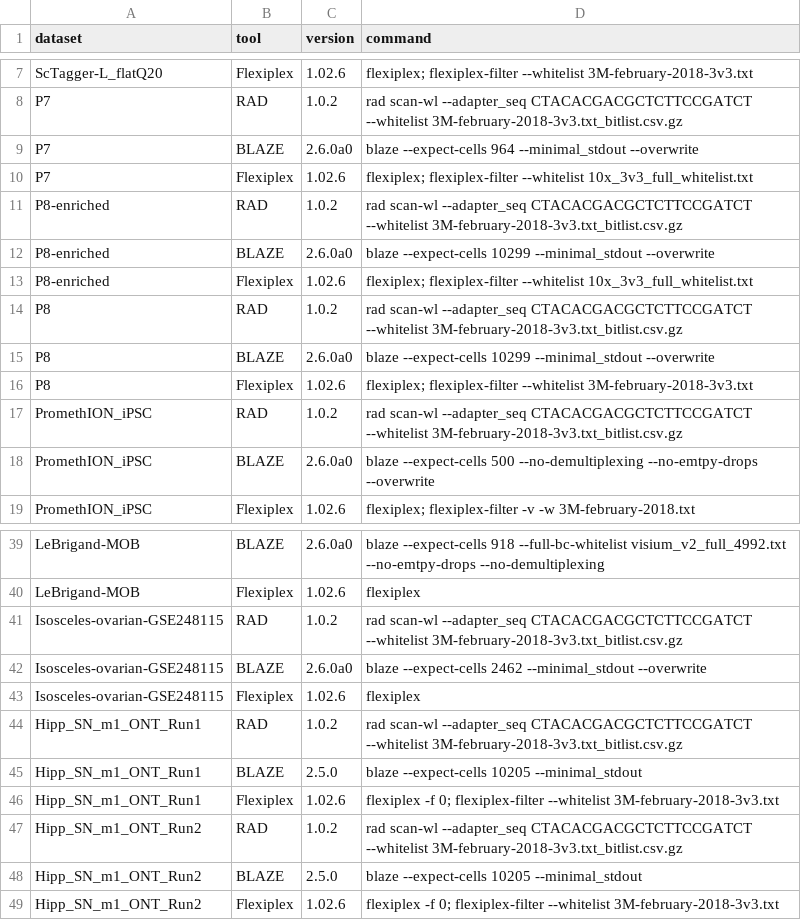
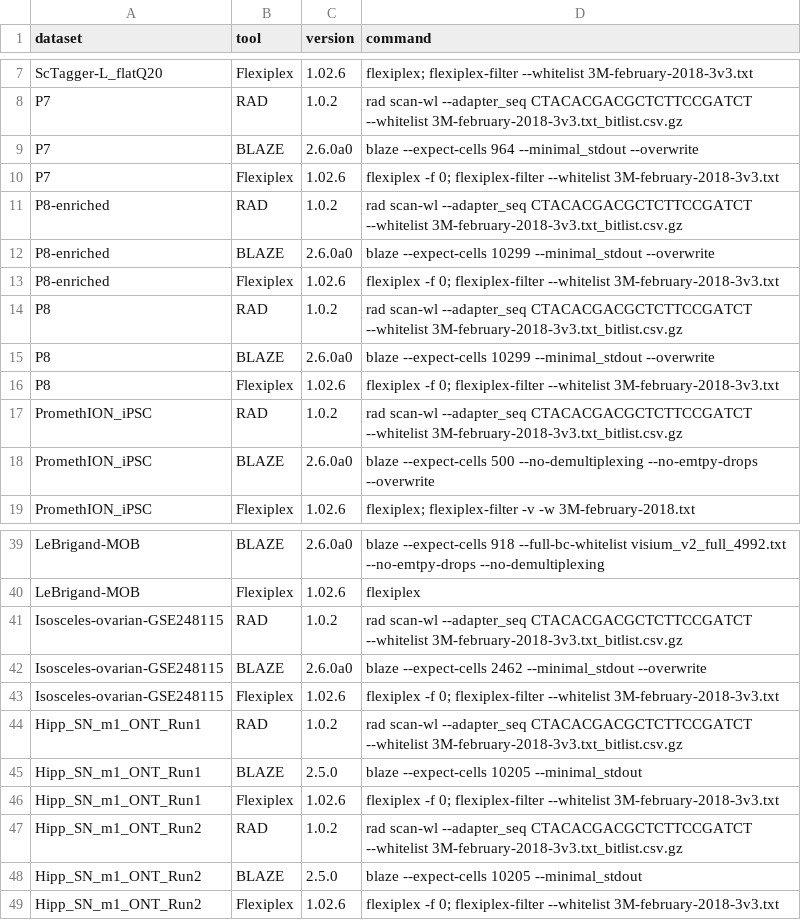
Before and after one commit to indianewok/rad-manuscript, a TSV file: source_data/figure_04/tool_parameters.tsv, drawn as a sheet; only a part is shown, gaps mark what is left out.

```diff
--- a/source_data/figure_04/tool_parameters.tsv
+++ b/source_data/figure_04/tool_parameters.tsv
@@ -9,9 +9,9 @@ P7	RAD	1.0.2	rad scan-wl --adapter_seq CTACACGACGCTCTTCCGATCT --whitelist 3M-feb
 P7	BLAZE	2.6.0a0	blaze --expect-cells 964 --minimal_stdout --overwrite
-P7	Flexiplex	1.02.6	flexiplex; flexiplex-filter --whitelist 10x_3v3_full_whitelist.txt
+P7	Flexiplex	1.02.6	flexiplex -f 0; flexiplex-filter --whitelist 3M-february-2018-3v3.txt
 P8-enriched	RAD	1.0.2	rad scan-wl --adapter_seq CTACACGACGCTCTTCCGATCT --whitelist 3M-february-2018-3v3.txt_bitlist.csv.gz
 P8-enriched	BLAZE	2.6.0a0	blaze --expect-cells 10299 --minimal_stdout --overwrite
-P8-enriched	Flexiplex	1.02.6	flexiplex; flexiplex-filter --whitelist 10x_3v3_full_whitelist.txt
+P8-enriched	Flexiplex	1.02.6	flexiplex -f 0; flexiplex-filter --whitelist 3M-february-2018-3v3.txt
 P8	RAD	1.0.2	rad scan-wl --adapter_seq CTACACGACGCTCTTCCGATCT --whitelist 3M-february-2018-3v3.txt_bitlist.csv.gz
 P8	BLAZE	2.6.0a0	blaze --expect-cells 10299 --minimal_stdout --overwrite
-P8	Flexiplex	1.02.6	flexiplex; flexiplex-filter --whitelist 3M-february-2018-3v3.txt
+P8	Flexiplex	1.02.6	flexiplex -f 0; flexiplex-filter --whitelist 3M-february-2018-3v3.txt
 PromethION_iPSC	RAD	1.0.2	rad scan-wl --adapter_seq CTACACGACGCTCTTCCGATCT --whitelist 3M-february-2018-3v3.txt_bitlist.csv.gz
@@ -42,3 +42,3 @@ Isosceles-ovarian-GSE248115	RAD	1.0.2	rad scan-wl --adapter_seq CTACACGACGCTCTTC
 Isosceles-ovarian-GSE248115	BLAZE	2.6.0a0	blaze --expect-cells 2462 --minimal_stdout --overwrite
-Isosceles-ovarian-GSE248115	Flexiplex	1.02.6	flexiplex
+Isosceles-ovarian-GSE248115	Flexiplex	1.02.6	flexiplex -f 0; flexiplex-filter --whitelist 3M-february-2018-3v3.txt
 Hipp_SN_m1_ONT_Run1	RAD	1.0.2	rad scan-wl --adapter_seq CTACACGACGCTCTTCCGATCT --whitelist 3M-february-2018-3v3.txt_bitlist.csv.gz
```
Also changed, not shown: source_data/figure_04/barcode_detection_metrics.tsv, source_data/figure_04/dunn.tsv, 42 other files.
